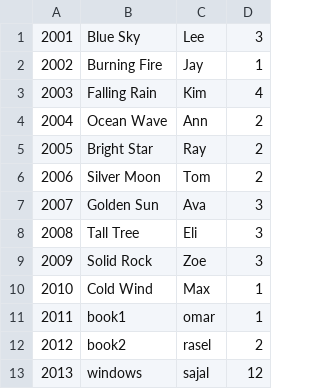
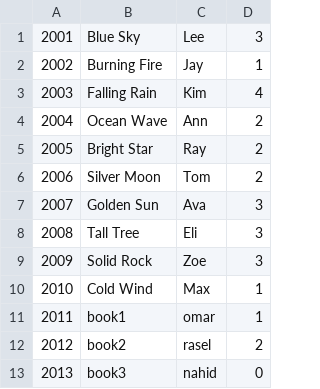
Before and after one commit to himusharier/isdb62-module-java-classes, a CSV file: src/JavaProjects/LibraryManagementSystem/database/books-list.csv, drawn as a sheet.

Commit message:
end of class 19-01-2025, library management system running, jdbc class added

```diff
--- a/src/JavaProjects/LibraryManagementSystem/database/books-list.csv
+++ b/src/JavaProjects/LibraryManagementSystem/database/books-list.csv
@@ -12,2 +12,2 @@
 2012,book2,rasel,2
-2013,windows,sajal,12
+2013,book3,nahid,0
```
Also changed, not shown: 14 other files.
